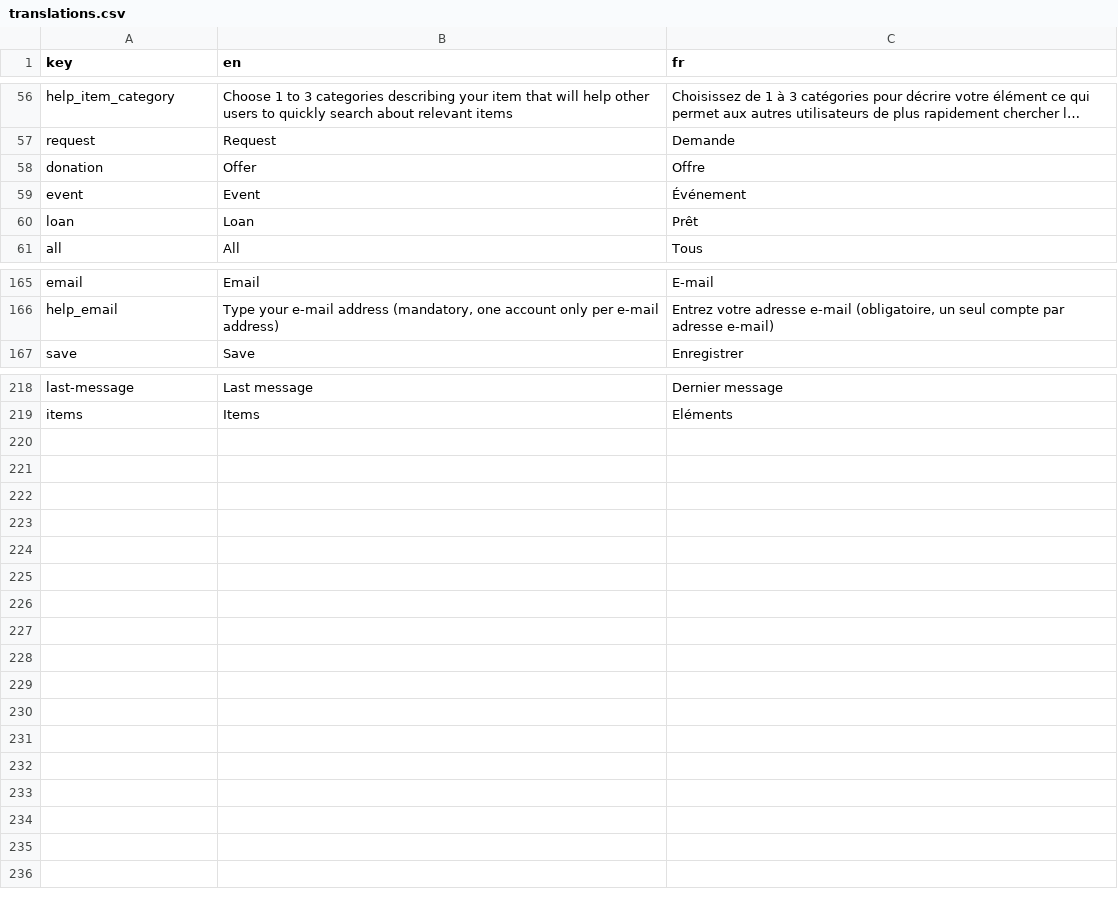
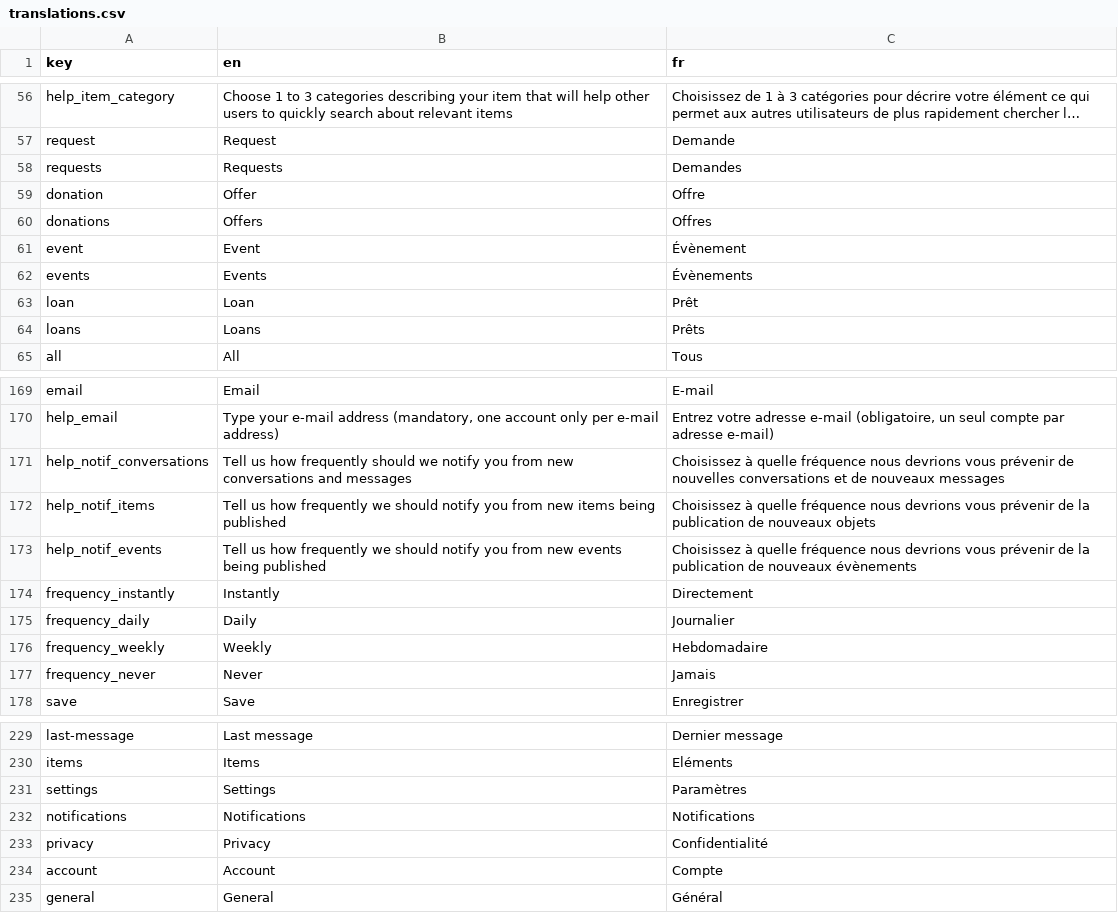
Before and after one commit to shareish/shareish, a CSV file: frontend/src/locales/translations.csv, drawn as a sheet; only a part is shown, gaps mark what is left out; long unchanged cells end in …; the diff covers the shown part only.

Commit message:
feat: notifications options working (except instantly-conversations) and mails use templates

```diff
--- a/frontend/src/locales/translations.csv
+++ b/frontend/src/locales/translations.csv
@@ -57,0 +58 @@ request,"Request","Demande"
+requests,Requests,Demandes
@@ -59,3 +60,6 @@ donation,"Offer","Offre"
-event,Event,Événement
+donations,Offers,Offres
+event,Event,Évènement
+events,Events,Évènements
 loan,Loan,Prêt
+loans,Loans,Prêts
 all,All,Tous
@@ -166,2 +170,9 @@ email,Email,E-mail
 help_email,"Type your e-mail address (mandatory, one account only per e-mail address)", "Entrez votre adresse e-mail (obligatoire, un seul compte par adresse e-mail)"
+help_notif_conversations,"Tell us how frequently should we notify you from new conversations and messages","Choisissez à quelle fréquence nous devrions vous prévenir de nouvelles conversations et de nouveaux messages"
+help_notif_items,"Tell us how frequently we should notify you from new items being published","Choisissez à quelle fréquence nous devrions vous prévenir de la publication de nouveaux objets"
+help_notif_events,"Tell us how frequently we should notify you from new events being published","Choisissez à quelle fréquence nous devrions vous prévenir de la publication de nouveaux évènements"
+frequency_instantly,Instantly,Directement
+frequency_daily,Daily,Journalier
+frequency_weekly,Weekly,Hebdomadaire
+frequency_never,Never,Jamais
 save,Save,Enregistrer
@@ -219 +230,6 @@ last-message,Last message,Dernier message
 items,Items,Eléments
+settings,Settings,Paramètres
+notifications,Notifications,Notifications
+privacy,Privacy,Confidentialité
+account,Account,Compte
+general,General,Général
```
Also changed, not shown: 7 edited cells elsewhere in this file, 17 other files.
